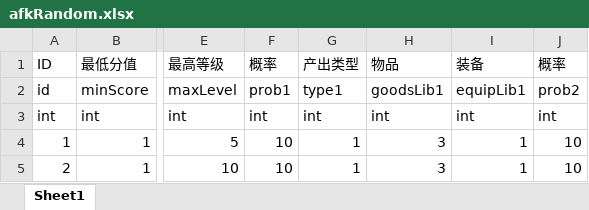
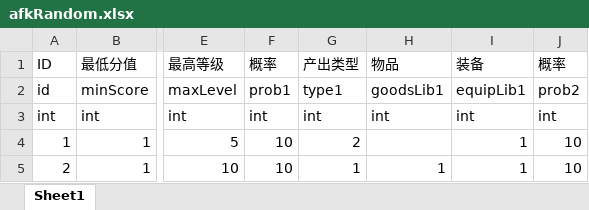
Before and after one commit to kelvin7feng/excel2lua, an Excel workbook: src/afkRandom.xlsx, sheet Sheet1, drawn as a sheet; only a part is shown, gaps mark what is left out; values as stored, in another font and other column widths than the file's, no borders; the diff names each change by its address in the sheet, - before the commit and + after, or states it on an @@ line.

```diff
--- a/src/afkRandom.xlsx (sheet Sheet1)
+++ b/src/afkRandom.xlsx (sheet Sheet1)
-G4: 1
+G4: 2
-H4: 3
+H4: (empty)
-H5: 3
+H5: 1
```
Also changed, not shown: src/goods.xlsx, 7 other files.
